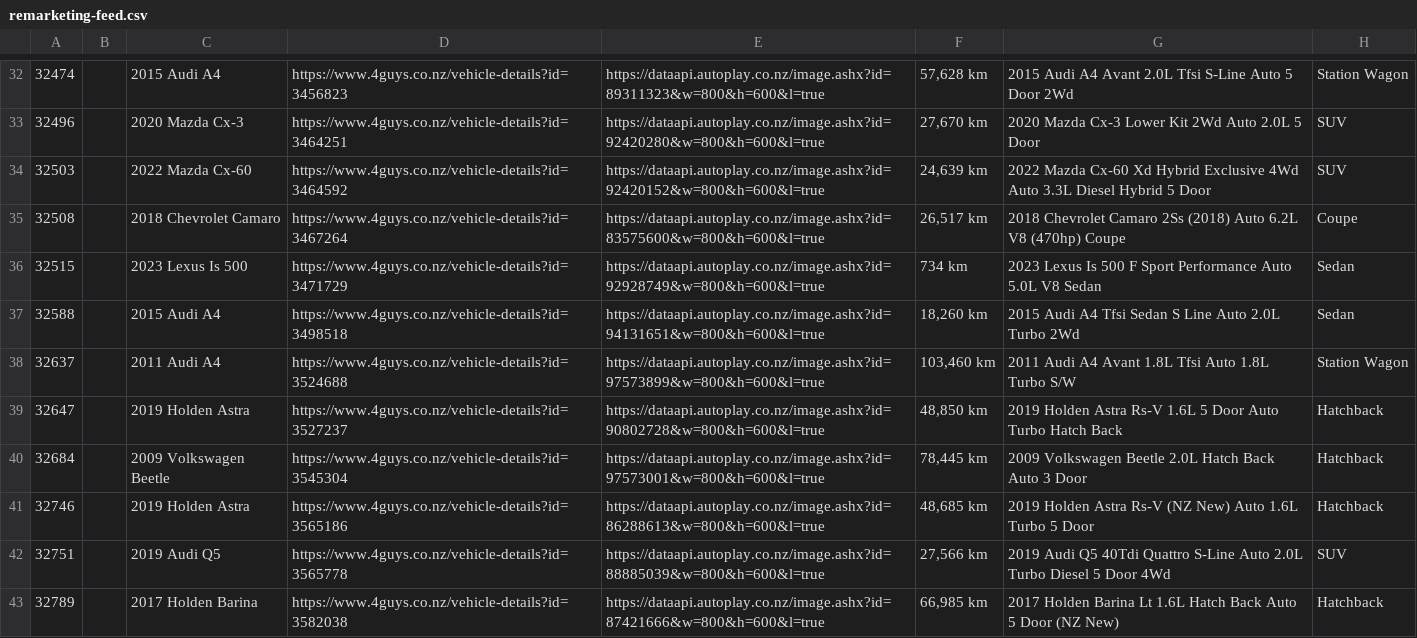
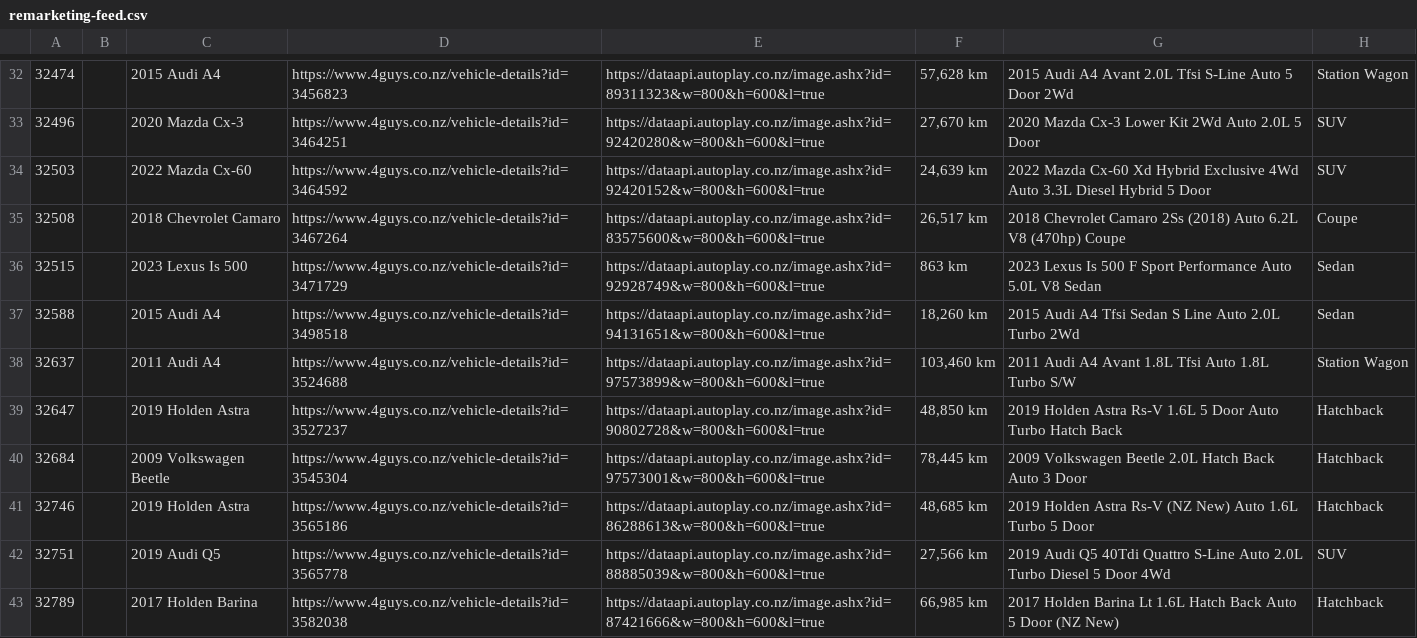
Before and after one commit to enquiries-svg/4guys-sitemap, a CSV file: remarketing-feed.csv, drawn as a sheet; only a part is shown, gaps mark what is left out; the diff names each change by its address in the sheet, - before the commit and + after, or states it on an @@ line.

```diff
--- a/remarketing-feed.csv
+++ b/remarketing-feed.csv
-F36: 734 km
+F36: 863 km
```
Also changed, not shown: meta-vehicle-feed.csv, tiktok-vehicle-feed.csv, 2 other files.
